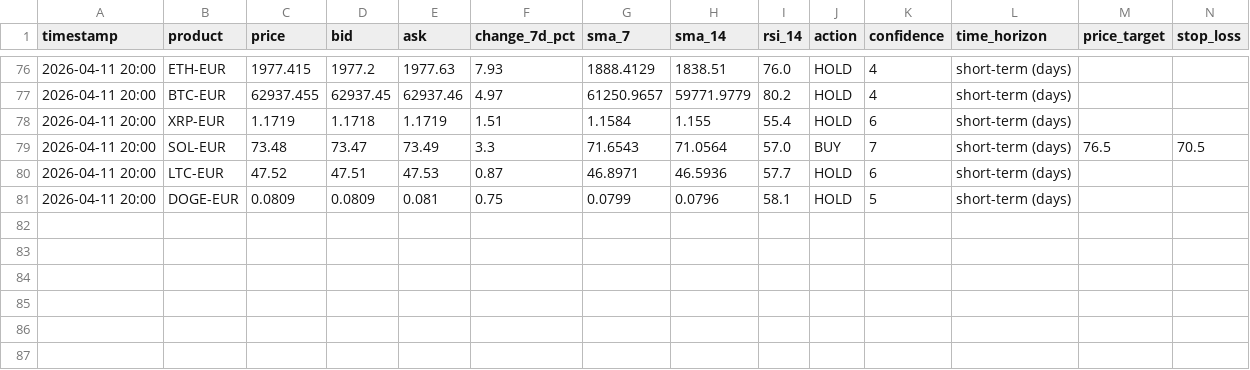
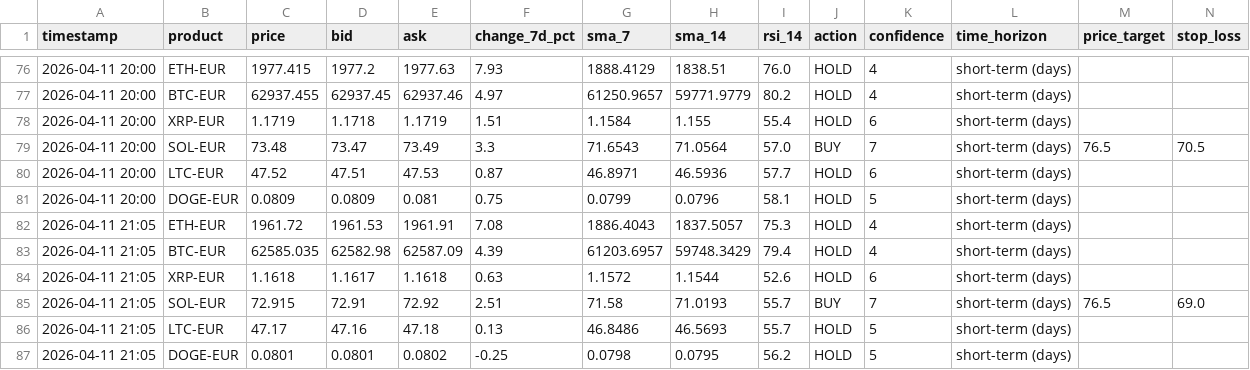
Before and after one commit to mfx-frid/eth-trader, a CSV file: coinbase_trade_log.csv, drawn as a sheet; only a part is shown, gaps mark what is left out; rows hold the shown columns only; the diff names each change by its address in the sheet, - before the commit and + after, or states it on an @@ line.

```diff
--- a/coinbase_trade_log.csv
+++ b/coinbase_trade_log.csv
+row 82: 2026-04-11 21:05 | ETH-EUR | 1961.72 | 1961.53 | 1961.91 | 7.08 | 1886.4043 | 1837.5057 | 75.3 | HOLD | 4 | short-term (days)
+row 83: 2026-04-11 21:05 | BTC-EUR | 62585.035 | 62582.98 | 62587.09 | 4.39 | 61203.6957 | 59748.3429 | 79.4 | HOLD | 4 | short-term (days)
+row 84: 2026-04-11 21:05 | XRP-EUR | 1.1618 | 1.1617 | 1.1618 | 0.63 | 1.1572 | 1.1544 | 52.6 | HOLD | 6 | short-term (days)
+row 85: 2026-04-11 21:05 | SOL-EUR | 72.915 | 72.91 | 72.92 | 2.51 | 71.58 | 71.0193 | 55.7 | BUY | 7 | short-term (days) | 76.5 | 69.0
+row 86: 2026-04-11 21:05 | LTC-EUR | 47.17 | 47.16 | 47.18 | 0.13 | 46.8486 | 46.5693 | 55.7 | HOLD | 5 | short-term (days)
+row 87: 2026-04-11 21:05 | DOGE-EUR | 0.0801 | 0.0801 | 0.0802 | -0.25 | 0.0798 | 0.0795 | 56.2 | HOLD | 5 | short-term (days)
```
